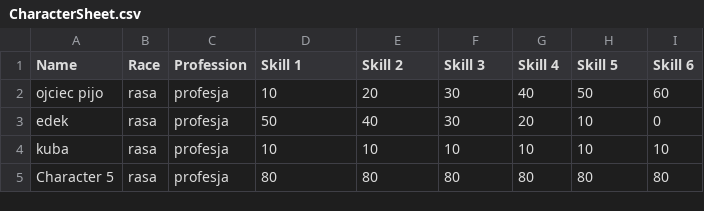
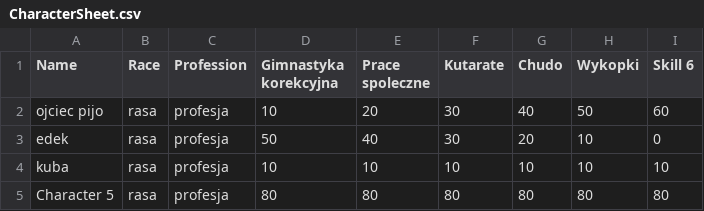
Before and after one commit to MarekDejak/DnD, a CSV file: CharacterSheet.csv, drawn as a sheet.

```diff
--- a/CharacterSheet.csv
+++ b/CharacterSheet.csv
@@ -1,2 +1,2 @@
-Name,Race,Profession,Skill 1,Skill 2,Skill 3,Skill 4,Skill 5,Skill 6
+Name,Race,Profession,Gimnastyka korekcyjna,Prace spoleczne,Kutarate,Chudo,Wykopki,Skill 6
 ojciec pijo,rasa,profesja,10,20,30,40,50,60
```
Also changed, not shown: 9 other files.
